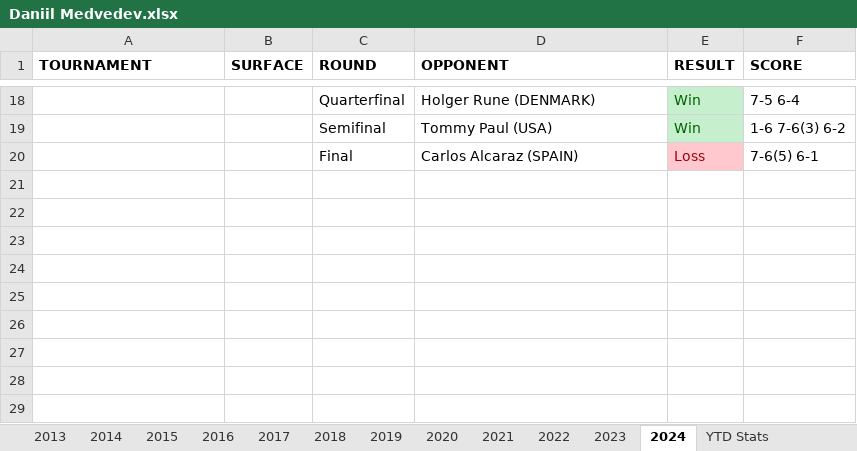
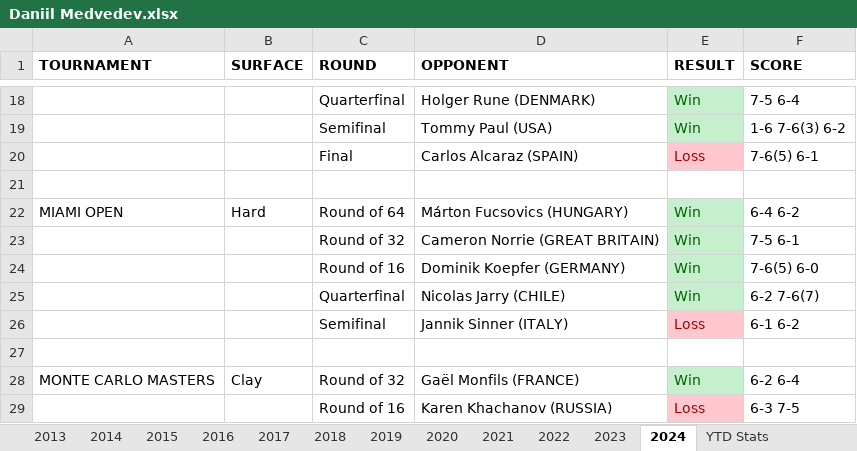
Before and after one commit to soumyavajjhala/soumyavajjhala.github.io, an Excel workbook: Tennis/ATP Tour/Daniil Medvedev.xlsx, sheet 2024, drawn as a sheet; only a part is shown, gaps mark what is left out; values as stored, in another font and other column widths than the file's, no borders; the diff names each change by its address in the sheet, - before the commit and + after, or states it on an @@ line.

Commit message:
Update tennis

```diff
--- a/Tennis/ATP Tour/Daniil Medvedev.xlsx (sheet 2024)
+++ b/Tennis/ATP Tour/Daniil Medvedev.xlsx (sheet 2024)
+row 21: (empty)
+row 22: MIAMI OPEN | Hard | Round of 64 | Márton Fucsovics (HUNGARY) | Win | 6-4 6-2
+row 23:  |  | Round of 32 | Cameron Norrie (GREAT BRITAIN) | Win | 7-5 6-1
+row 24:  |  | Round of 16 | Dominik Koepfer (GERMANY) | Win | 7-6(5) 6-0
+row 25:  |  | Quarterfinal | Nicolas Jarry (CHILE) | Win | 6-2 7-6(7)
+row 26:  |  | Semifinal | Jannik Sinner (ITALY) | Loss | 6-1 6-2
+row 27: (empty)
+row 28: MONTE CARLO MASTERS | Clay | Round of 32 | Gaël Monfils (FRANCE) | Win | 6-2 6-4
+row 29:  |  | Round of 16 | Karen Khachanov (RUSSIA) | Loss | 6-3 7-5
```
Also changed, not shown: sheet YTD Stats, charts or pictures, Tennis/ATP Tour/Carlos Alcaraz.xlsx, Tennis/ATP Tour/Jannik Sinner.xlsx, 14 other files.
